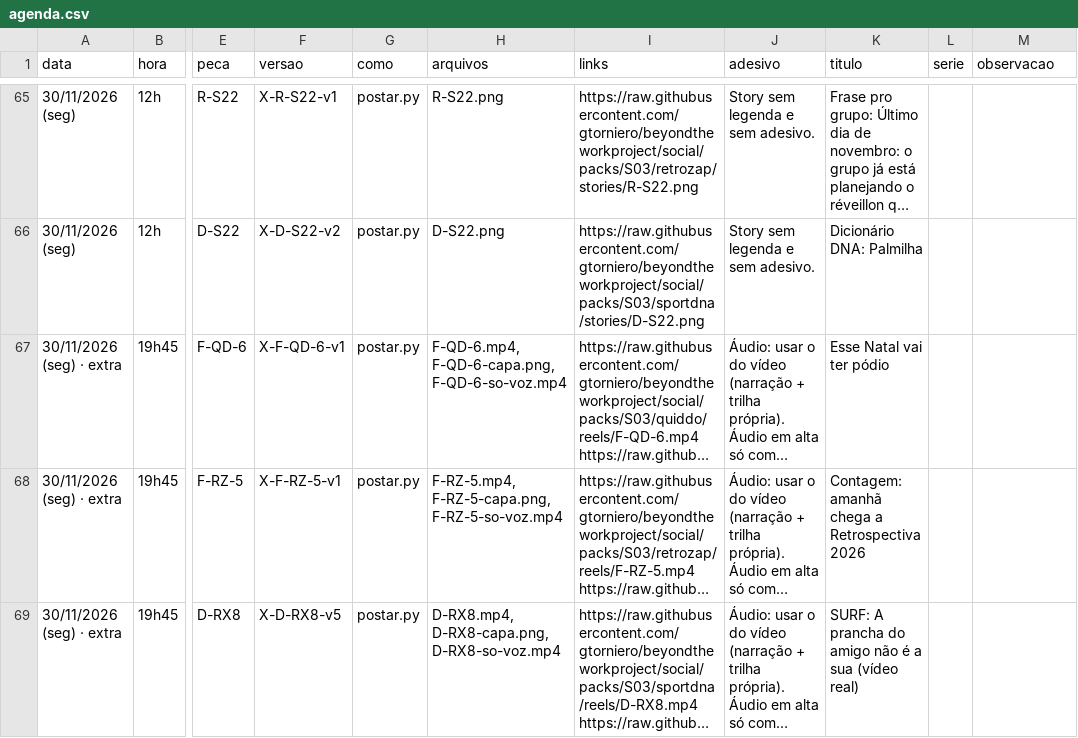
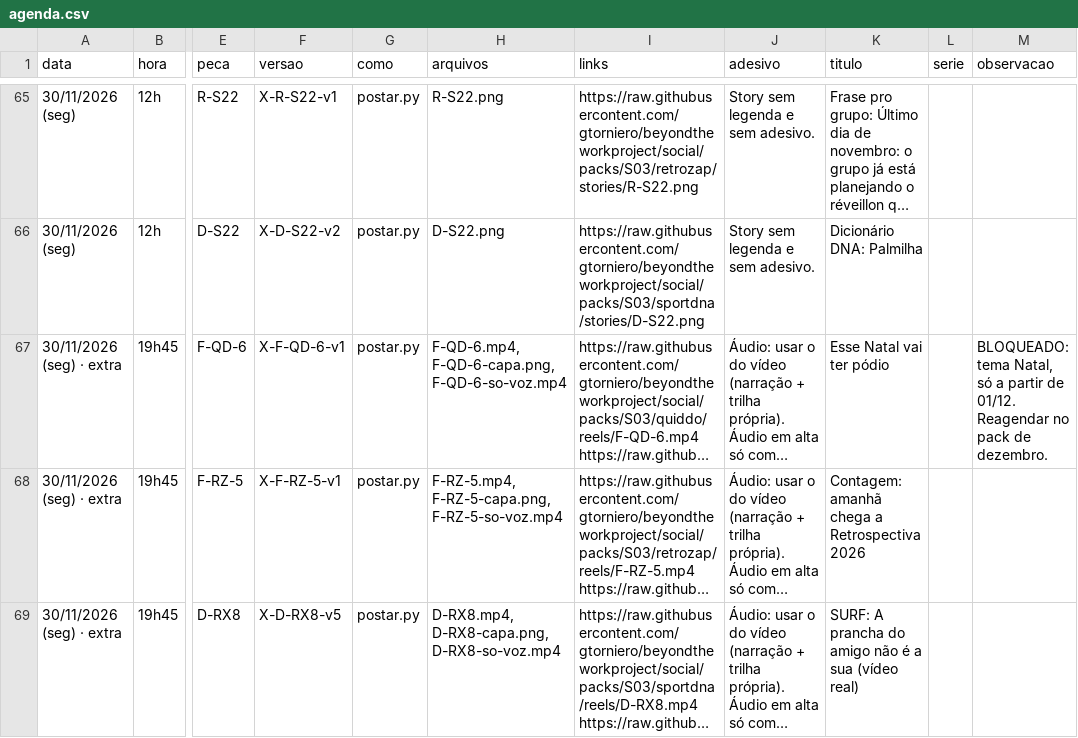
Before and after one commit to gtorniero/beyondtheworkproject, a CSV file: packs/S03/agenda.csv, drawn as a sheet; only a part is shown, gaps mark what is left out; long unchanged cells end in …; the diff names each change by its address in the sheet, - before the commit and + after, or states it on an @@ line.

```diff
--- a/packs/S03/agenda.csv
+++ b/packs/S03/agenda.csv
-M67 (observacao): (empty)
+M67 (observacao): BLOQUEADO: tema Natal, só a partir de 01/12. Reagendar no pack de dezembro.
```
Also changed, not shown: packs/S02/agenda.csv, 2 other files.
